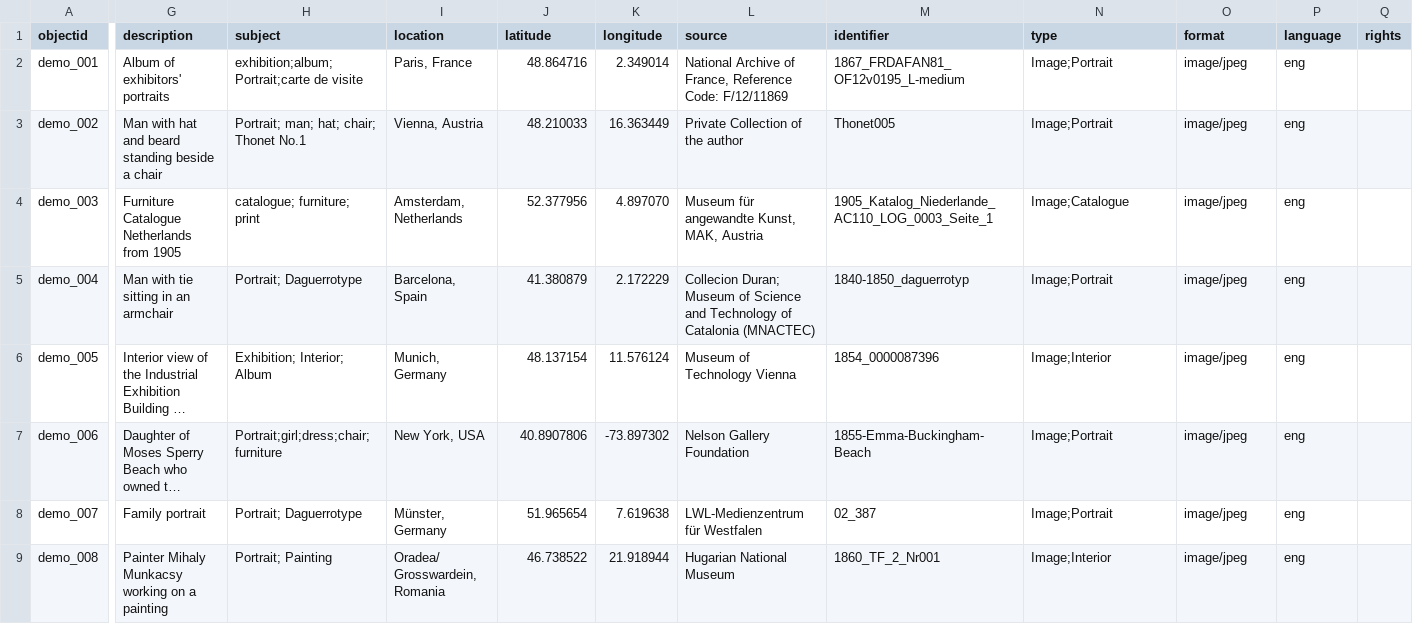
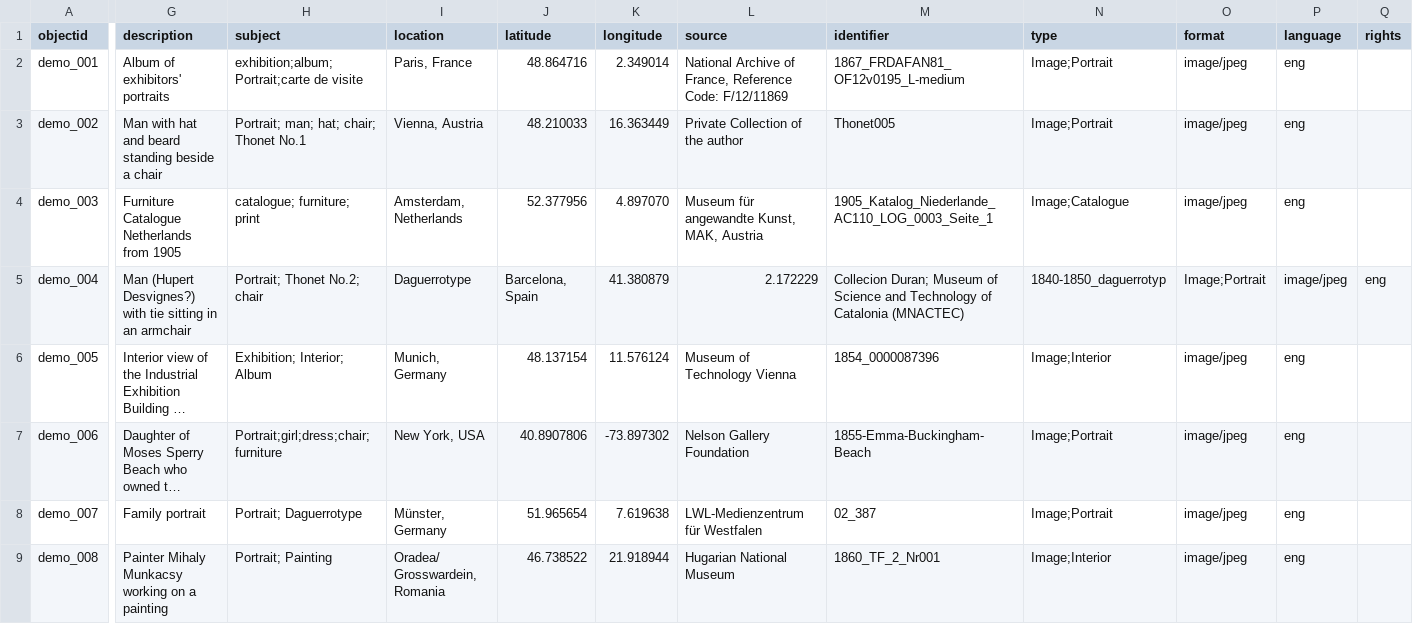
Before and after one commit to Fraukindermann/Mapping-Thonet, a CSV file: _data/demo-metadata.csv, drawn as a sheet; only a part is shown, gaps mark what is left out; long unchanged cells end in …; the diff covers the shown part only; the diff names each change by its address in the sheet, - before the commit and + after, or states it on an @@ line.

Commit message:
Update demo-metadata.csv

```diff
--- a/_data/demo-metadata.csv
+++ b/_data/demo-metadata.csv
-G5 (description): Man with tie sitting in an armchair
+G5 (description): Man (Hupert Desvignes?) with tie sitting in an armchair
-H5 (subject): Portrait; Daguerrotype
+H5 (subject): Portrait; Thonet No.2; chair
-I5 (location): Barcelona, Spain
+I5 (location): Daguerrotype
-J5 (latitude): 41.380879
+J5 (latitude): Barcelona, Spain
-K5 (longitude): 2.172229
+K5 (longitude): 41.380879
-L5 (source): Collecion Duran; Museum of Science and Technology of Catalonia (MNACTEC)
+L5 (source): 2.172229
-M5 (identifier): 1840-1850_daguerrotyp
+M5 (identifier): Collecion Duran; Museum of Science and Technology of Catalonia (MNACTEC)
-N5 (type): Image;Portrait
+N5 (type): 1840-1850_daguerrotyp
-O5 (format): image/jpeg
+O5 (format): Image;Portrait
-P5 (language): eng
+P5 (language): image/jpeg
-Q5 (rights): (empty)
+Q5 (rights): eng
```
Also changed, not shown: 2 edited cells elsewhere in this file.
